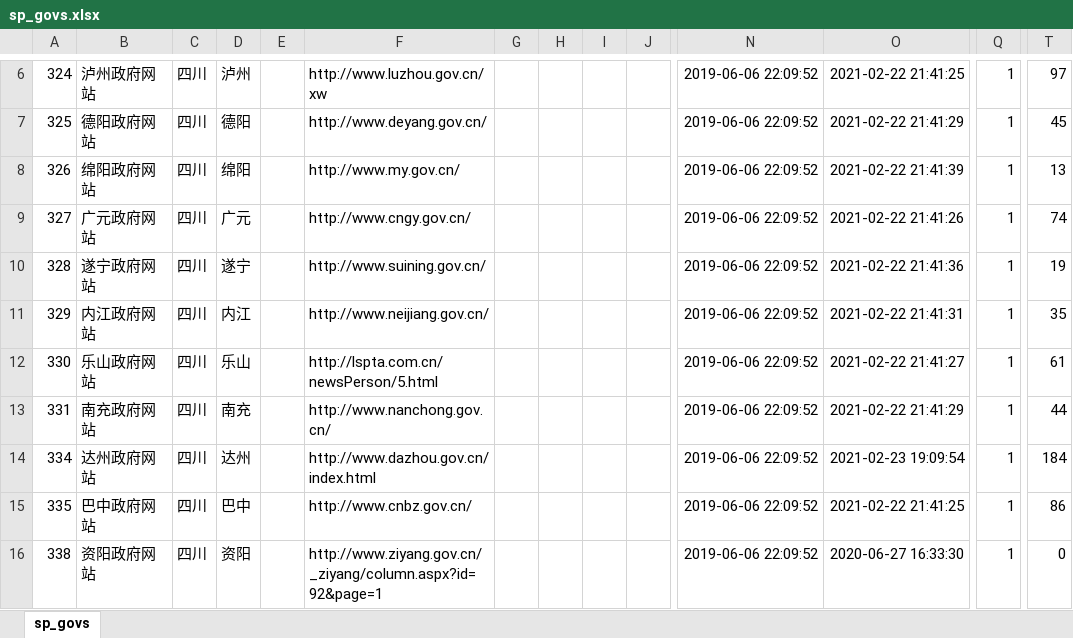
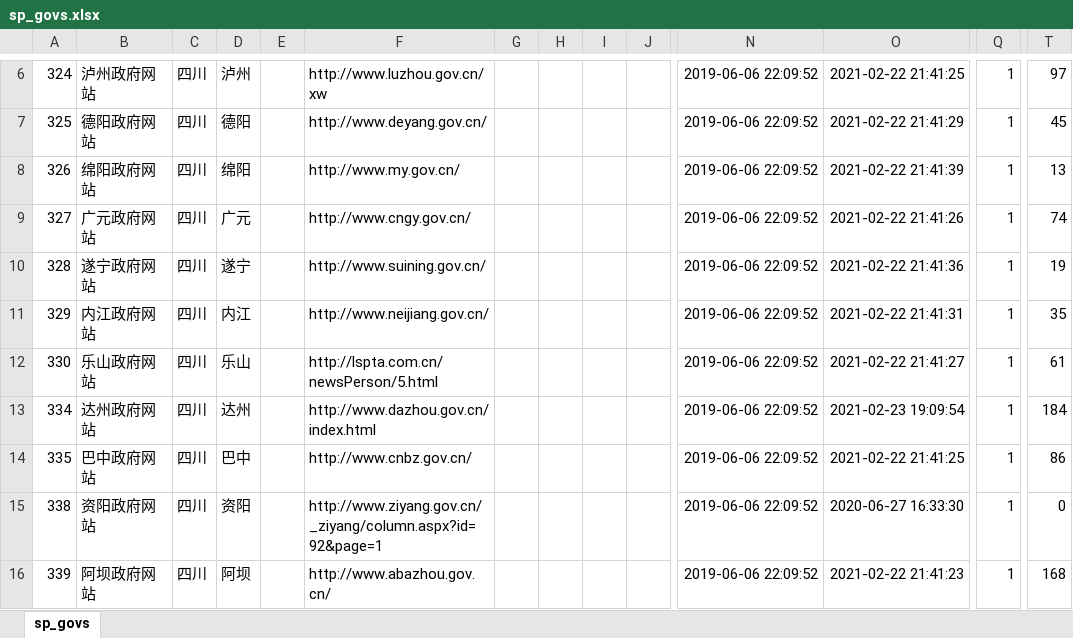
Before and after one commit to ITshenfan/NoticeExtract, an Excel workbook: DataSourceFile/sp_govs.xlsx, sheet sp_govs, drawn as a sheet; only a part is shown, gaps mark what is left out; the shorter side is filled out with more unchanged rows; values as stored, in another font and other column widths than the file's, no borders; rows hold the shown columns only; the diff names each change by its address in the sheet, - before the commit and + after, or states it on an @@ line.

```diff
--- a/DataSourceFile/sp_govs.xlsx (sheet sp_govs)
+++ b/DataSourceFile/sp_govs.xlsx (sheet sp_govs)
-row 13: 331 | 南充政府网站 | 四川 | 南充 |  | http://www.nanchong.gov.cn/ |  |  |  |  | 2019-06-06 22:09:52 | 2021-02-22 21:41:29 | 1 | 44
```
Also changed, not shown: 2 other files.
